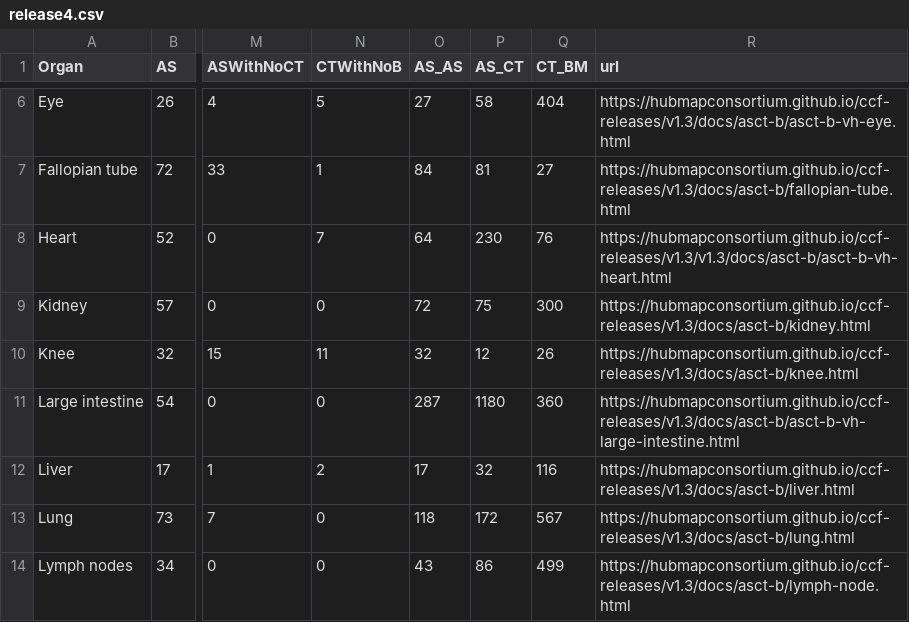
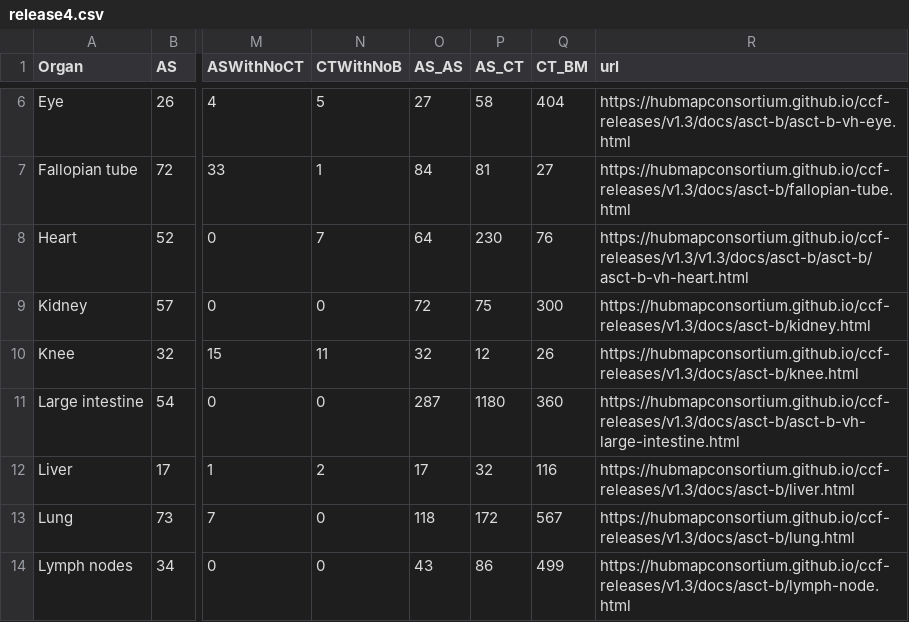
Before and after one commit to peterkienle/humanatlas.io, a CSV file: assets/table-data/release4.csv, drawn as a sheet; only a part is shown, gaps mark what is left out; the diff names each change by its address in the sheet, - before the commit and + after, or states it on an @@ line.

Commit message:
Production deploy -- Merge pull request #52 from cns-iu/emquardokus-patch-2
correct path for heart asct-b table 0d8e5355ab7a62cd0b21099018dd562814d4637b

```diff
--- a/assets/table-data/release4.csv
+++ b/assets/table-data/release4.csv
-R8 (url): https://hubmapconsortium.github.io/ccf-releases/v1.3/v1.3/docs/asct-b/asct-b-vh-heart.html
+R8 (url): https://hubmapconsortium.github.io/ccf-releases/v1.3/v1.3/docs/asct-b/asct-b/asct-b-vh-heart.html
```
